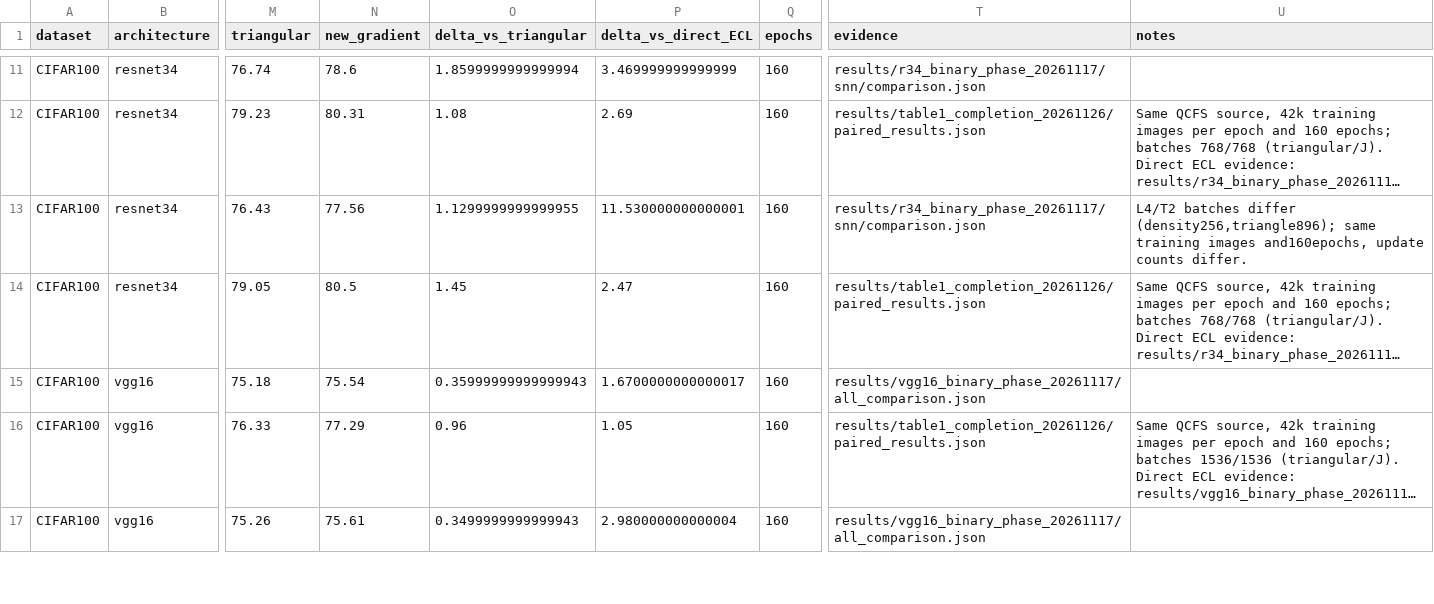
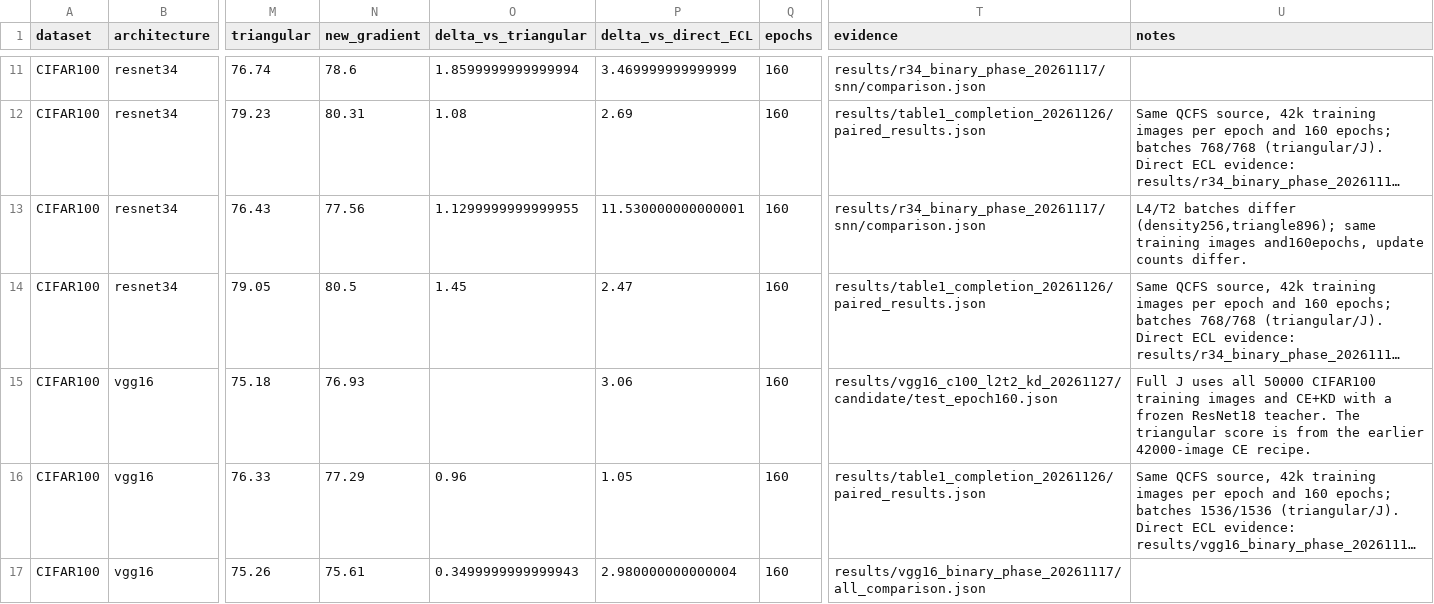
Before and after one commit to SongFan-zju/sparse-snn, a CSV file: results/paper/RESULTS_TABLE.csv, drawn as a sheet; only a part is shown, gaps mark what is left out; long unchanged cells end in …; the diff names each change by its address in the sheet, - before the commit and + after, or states it on an @@ line.

Commit message:
Update CIFAR100 VGG16 L2 T2 result after distillation

```diff
--- a/results/paper/RESULTS_TABLE.csv
+++ b/results/paper/RESULTS_TABLE.csv
-N15 (new_gradient): 75.54
+N15 (new_gradient): 76.93
-O15 (delta_vs_triangular): 0.35999999999999943
+O15 (delta_vs_triangular): (empty)
-P15 (delta_vs_direct_ECL): 1.6700000000000017
+P15 (delta_vs_direct_ECL): 3.06
-T15 (evidence): results/vgg16_binary_phase_20261117/all_comparison.json
+T15 (evidence): results/vgg16_c100_l2t2_kd_20261127/candidate/test_epoch160.json
-U15 (notes): (empty)
+U15 (notes): Full J uses all 50000 CIFAR100 training images and CE+KD with a frozen ResNet18 teacher. The triangular score is from the earlier 42000-image CE recipe.
```
Also changed, not shown: 7 other files.
